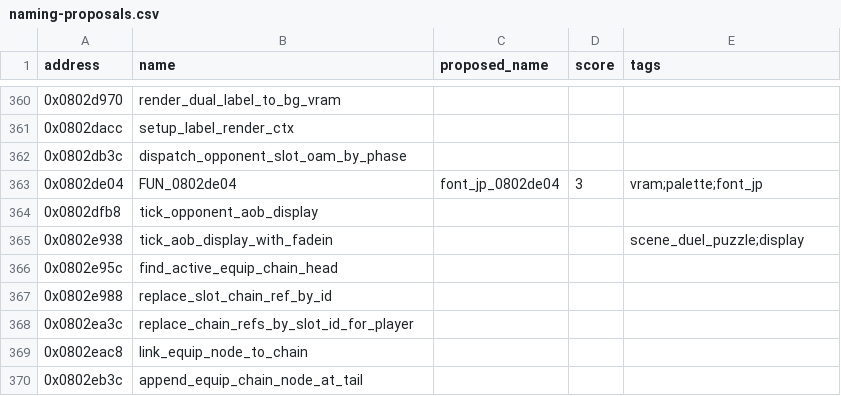
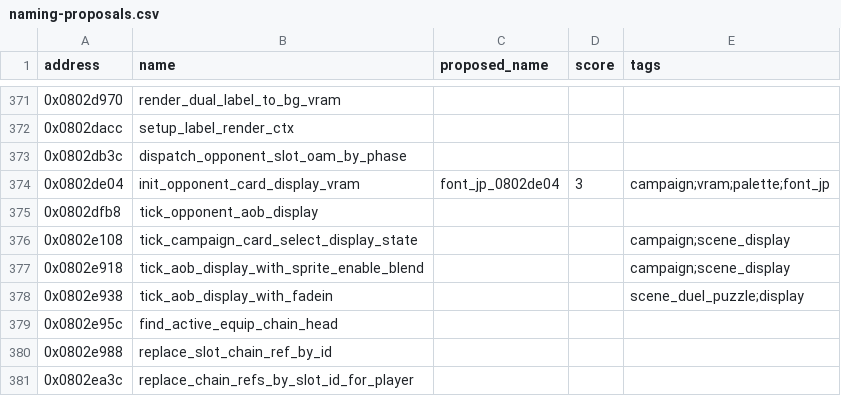
Before and after one commit to yusjoel/yugioh-ex2006-re, a CSV file: doc/dev/naming-proposals.csv, drawn as a sheet; only a part is shown, gaps mark what is left out; the shorter side is filled out with more unchanged rows; the diff covers the shown part only.

```diff
--- a/doc/dev/naming-proposals.csv
+++ b/doc/dev/naming-proposals.csv
@@ -362,4 +373,6 @@ address,name,proposed_name,score,tags
 0x0802db3c,dispatch_opponent_slot_oam_by_phase,,,
-0x0802de04,FUN_0802de04,font_jp_0802de04,3,vram;palette;font_jp
+0x0802de04,init_opponent_card_display_vram,font_jp_0802de04,3,campaign;vram;palette;font_jp
 0x0802dfb8,tick_opponent_aob_display,,,
+0x0802e108,tick_campaign_card_select_display_state,,,campaign;scene_display
+0x0802e918,tick_aob_display_with_sprite_enable_blend,,,campaign;scene_display
 0x0802e938,tick_aob_display_with_fadein,,,scene_duel_puzzle;display
```
Also changed, not shown: 11 added rows and 6 edited cells elsewhere in this file, 19 other files.
